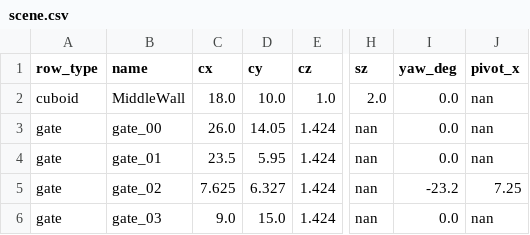
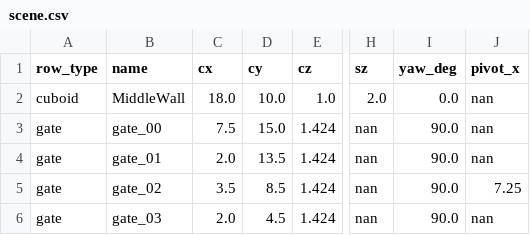
Before and after one commit to Tianchen-Sun/kf_vio_pnp_ros1, a CSV file: config/scene.csv, drawn as a sheet; only a part is shown, gaps mark what is left out; the diff names each change by its address in the sheet, - before the commit and + after, or states it on an @@ line.

```diff
--- a/config/scene.csv
+++ b/config/scene.csv
-C3 (cx): 26.0
+C3 (cx): 7.5
-D3 (cy): 14.05
+D3 (cy): 15.0
-I3:I4 (yaw_deg): 0.0
+I3:I4 (yaw_deg): 90.0
-C4 (cx): 23.5
+C4 (cx): 2.0
-D4 (cy): 5.95
+D4 (cy): 13.5
-C5 (cx): 7.625
+C5 (cx): 3.5
-D5 (cy): 6.327
+D5 (cy): 8.5
-I5 (yaw_deg): -23.2
+I5 (yaw_deg): 90.0
-C6 (cx): 9.0
+C6 (cx): 2.0
-D6 (cy): 15.0
+D6 (cy): 4.5
-I6 (yaw_deg): 0.0
+I6 (yaw_deg): 90.0
```
Also changed, not shown: 2 other files.
